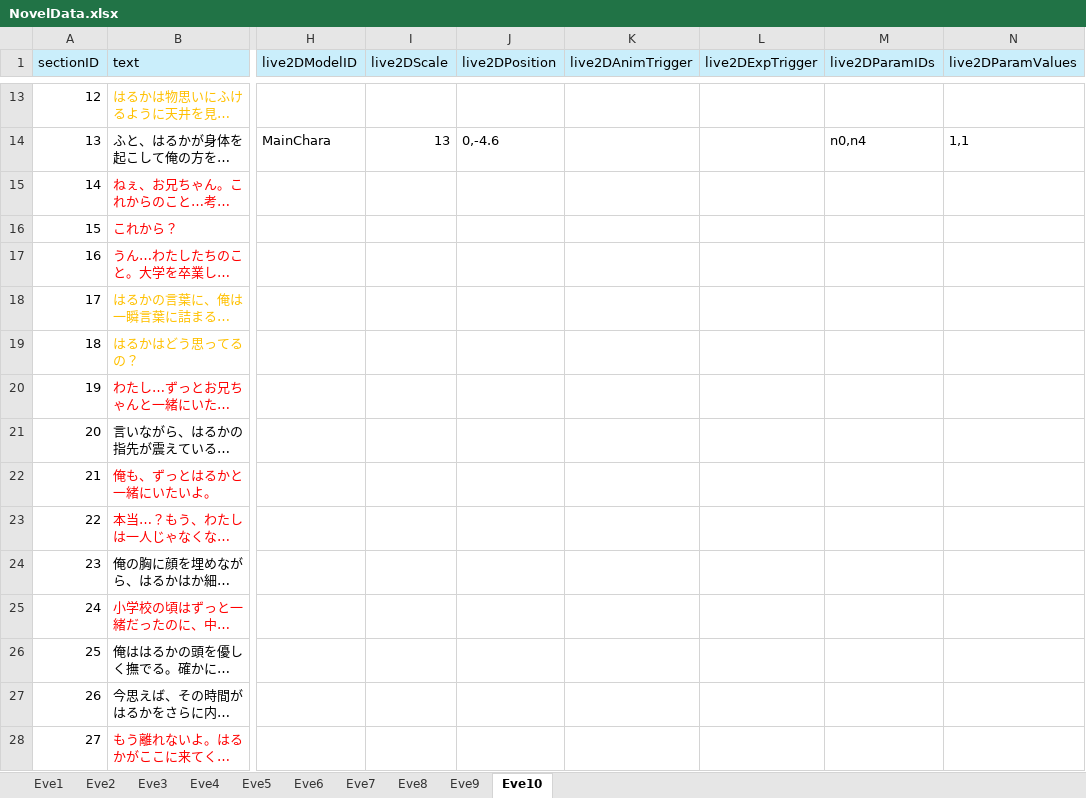
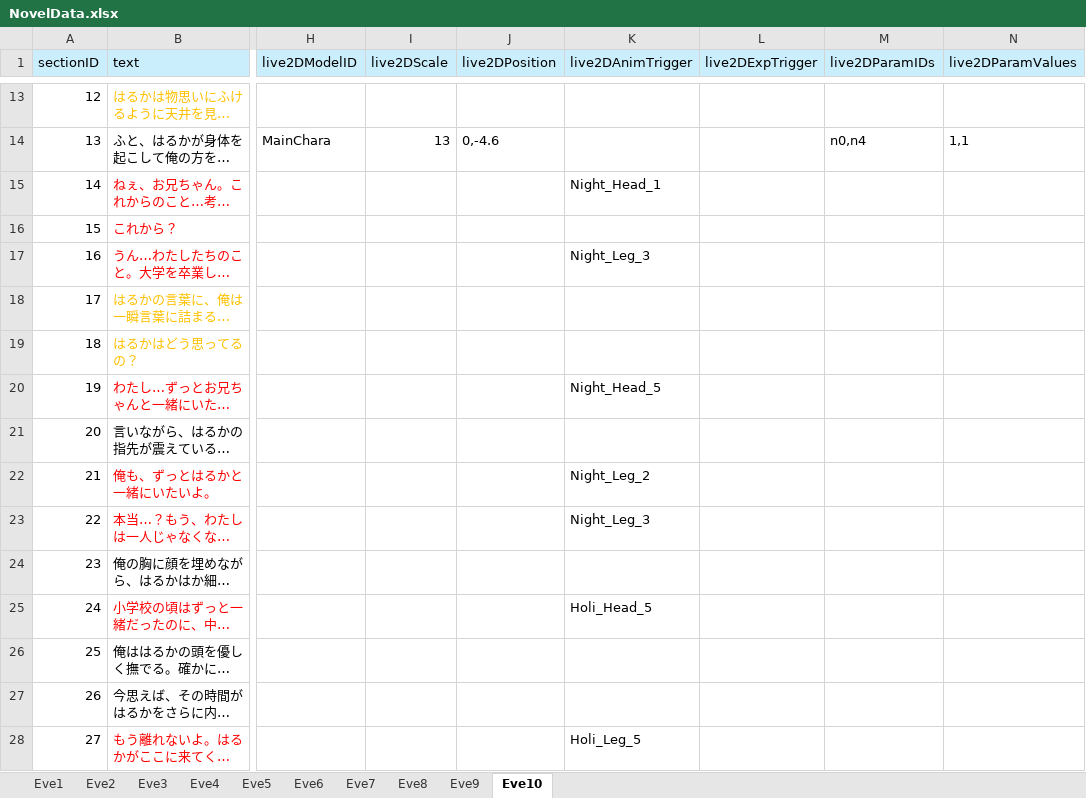
Before and after one commit to Mittyam/project_7, an Excel workbook: Assets/Resources/NovelData/NovelData.xlsx, sheet Eve10, drawn as a sheet; only a part is shown, gaps mark what is left out; long unchanged cells end in …; values as stored, in another font and other column widths than the file's, no borders; the diff covers the shown part only; the diff names each change by its address in the sheet, - before the commit and + after, or states it on an @@ line.

```diff
--- a/Assets/Resources/NovelData/NovelData.xlsx (sheet Eve10)
+++ b/Assets/Resources/NovelData/NovelData.xlsx (sheet Eve10)
-K15 (live2DAnimTrigger): (empty)
+K15 (live2DAnimTrigger): Night_Head_1
-K17 (live2DAnimTrigger): (empty)
+K17 (live2DAnimTrigger): Night_Leg_3
-K20 (live2DAnimTrigger): (empty)
+K20 (live2DAnimTrigger): Night_Head_5
-K22 (live2DAnimTrigger): (empty)
+K22 (live2DAnimTrigger): Night_Leg_2
-K23 (live2DAnimTrigger): (empty)
+K23 (live2DAnimTrigger): Night_Leg_3
-K25 (live2DAnimTrigger): (empty)
+K25 (live2DAnimTrigger): Holi_Head_5
-K28 (live2DAnimTrigger): (empty)
+K28 (live2DAnimTrigger): Holi_Leg_5
```
Also changed, not shown: 4 added rows, 2 removed rows, 37 edited cells and cell formats elsewhere in this sheet, sheet Eve9, sheet Eve8, sheet Eve6, 3 other files.
